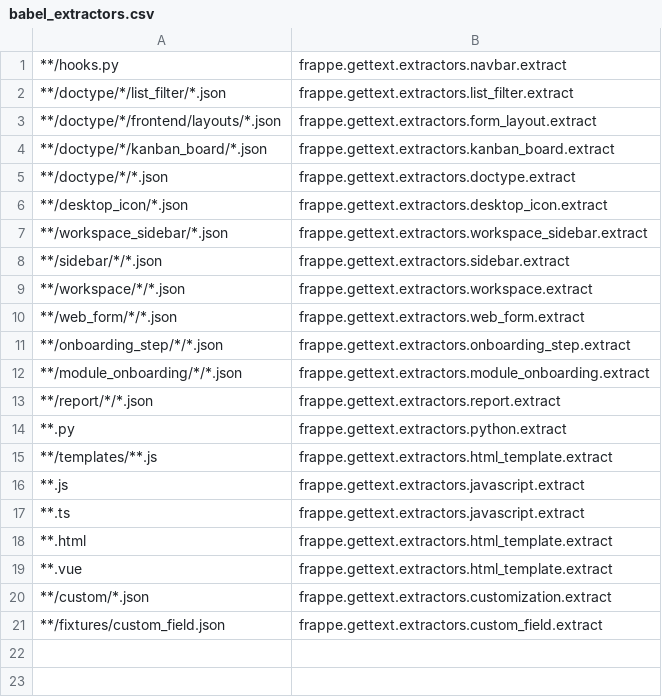
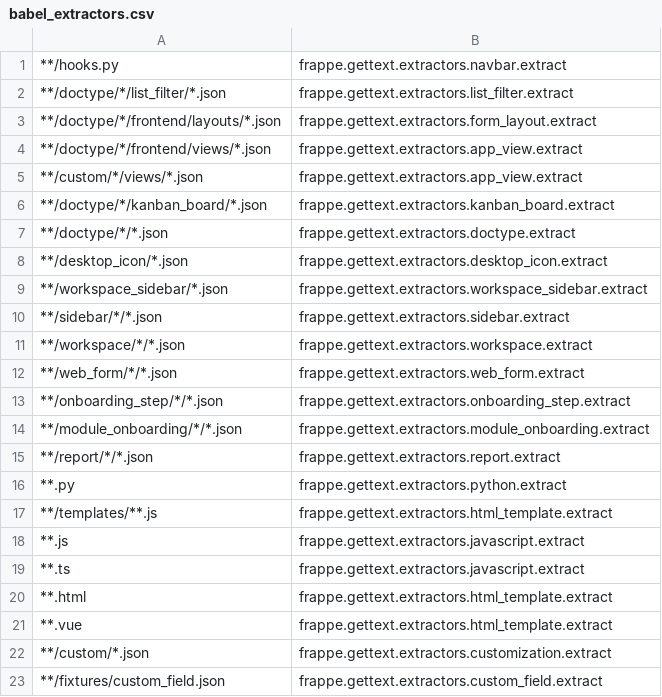
Before and after one commit to frappe/frappe, a CSV file: babel_extractors.csv, drawn as a sheet.

```diff
--- a/babel_extractors.csv
+++ b/babel_extractors.csv
@@ -3,2 +3,4 @@
 **/doctype/*/frontend/layouts/*.json,frappe.gettext.extractors.form_layout.extract
+**/doctype/*/frontend/views/*.json,frappe.gettext.extractors.app_view.extract
+**/custom/*/views/*.json,frappe.gettext.extractors.app_view.extract
 **/doctype/*/kanban_board/*.json,frappe.gettext.extractors.kanban_board.extract
```
Also changed, not shown: 14 other files.
